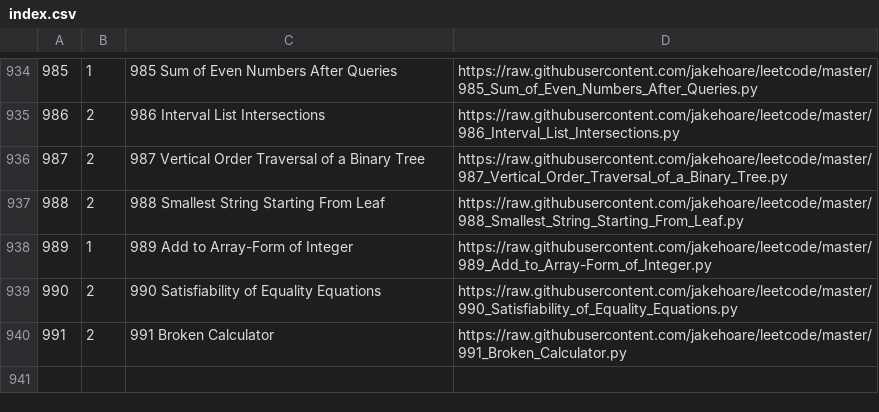
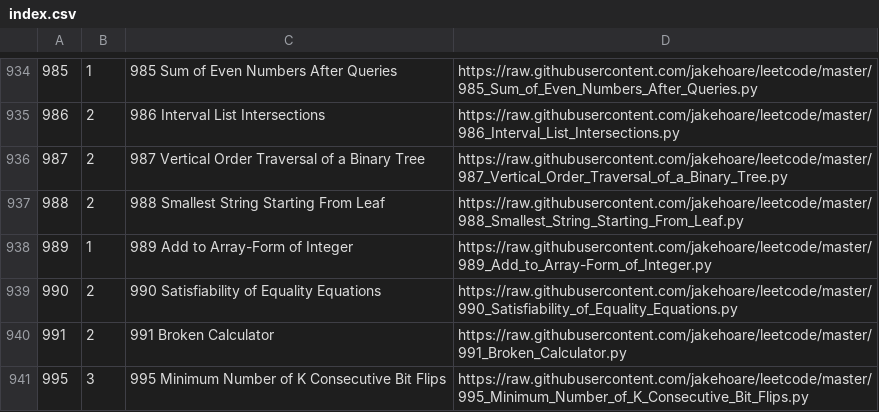
Before and after one commit to jakehoare/leetcode, a CSV file: index.csv, drawn as a sheet; only a part is shown, gaps mark what is left out.

Commit message:
Update index.

```diff
--- a/index.csv
+++ b/index.csv
@@ -940 +940,2 @@
 991,2,991 Broken Calculator,https://raw.githubusercontent.com/jakehoare/leetcode/master/991_Broken_Calculator.py
+995,3,995 Minimum Number of K Consecutive Bit Flips,https://raw.githubusercontent.com/jakehoare/leetcode/master/995_Minimum_Number_of_K_Consecutive_Bit_Flips.py
```
